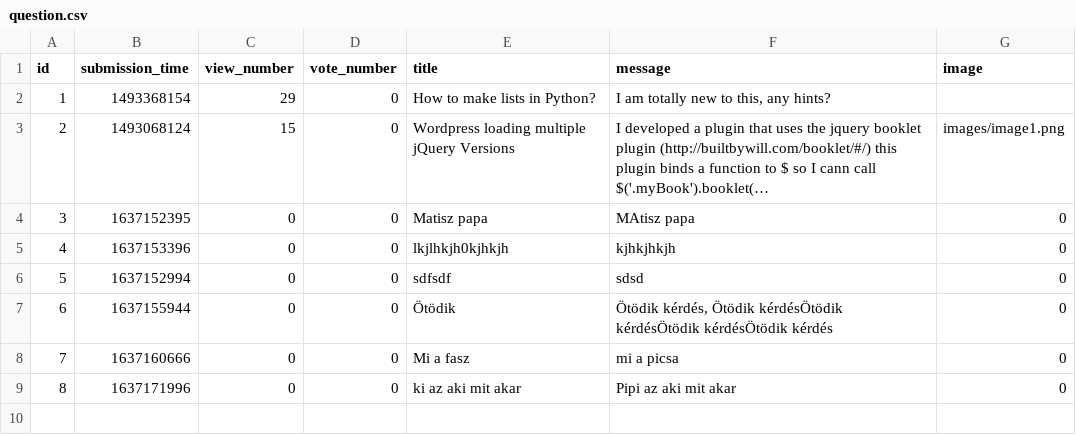
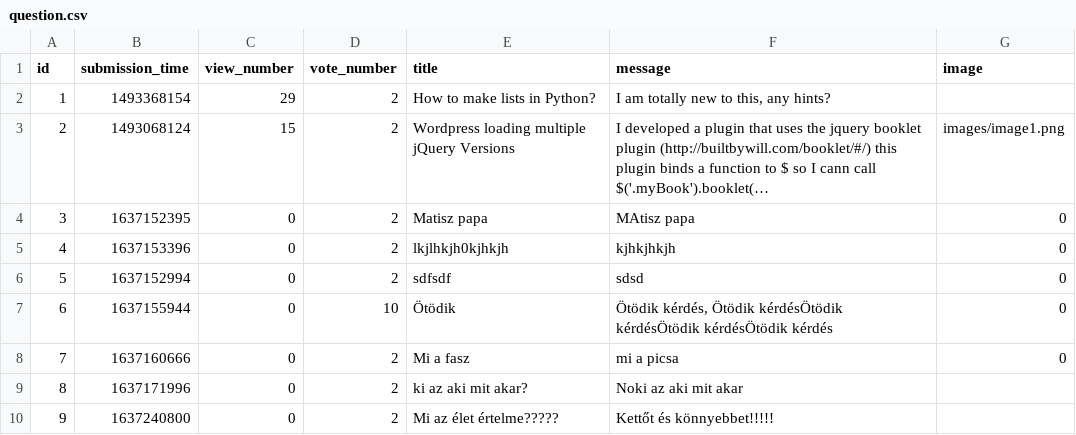
Before and after one commit to hannaszepesi/ask-mate-python, a CSV file: sample_data/question.csv, drawn as a sheet; long unchanged cells end in …; the diff names each change by its address in the sheet, - before the commit and + after, or states it on an @@ line.

Commit message:
vote system works

```diff
--- a/sample_data/question.csv
+++ b/sample_data/question.csv
-D2:D6 (vote_number): 0
+D2:D6 (vote_number): 2
-D7 (vote_number): 0
+D7 (vote_number): 10
-D8:D9 (vote_number): 0
+D8:D9 (vote_number): 2
-E9 (title): ki az aki mit akar
+E9 (title): ki az aki mit akar?
-F9 (message): Pipi az aki mit akar
+F9 (message): Noki az aki mit akar
-G9 (image): 0
+G9 (image): (empty)
+row 10: 9 | 1637240800 | 0 | 2 | Mi az élet értelme????? | Kettőt és könnyebbet!!!!!
```
Also changed, not shown: sample_data/answer.csv, 5 other files.
